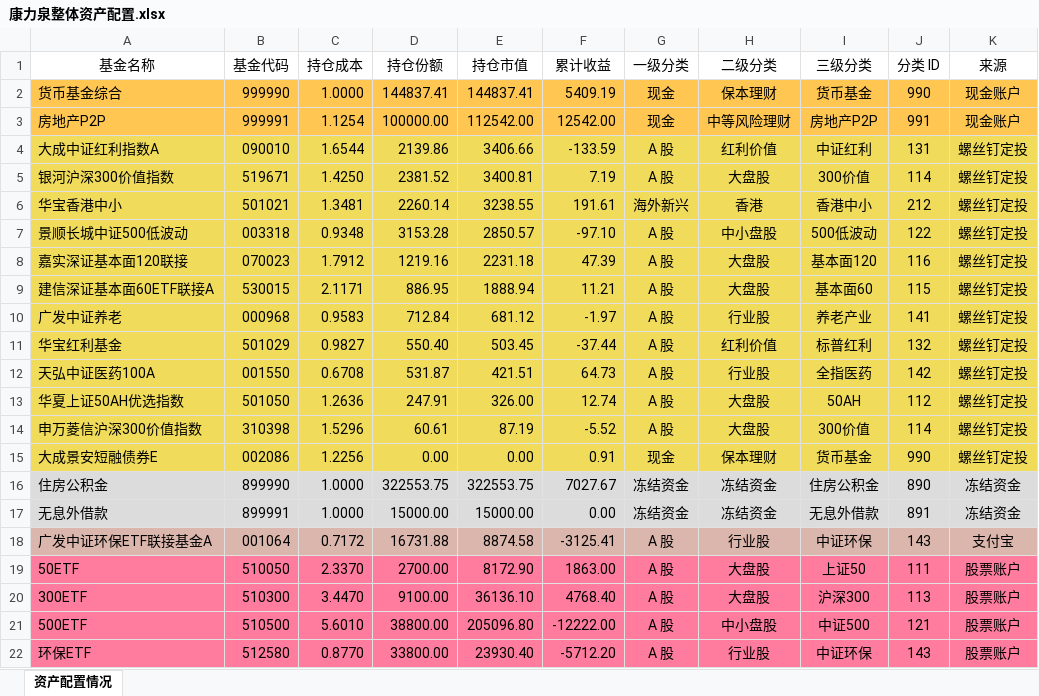
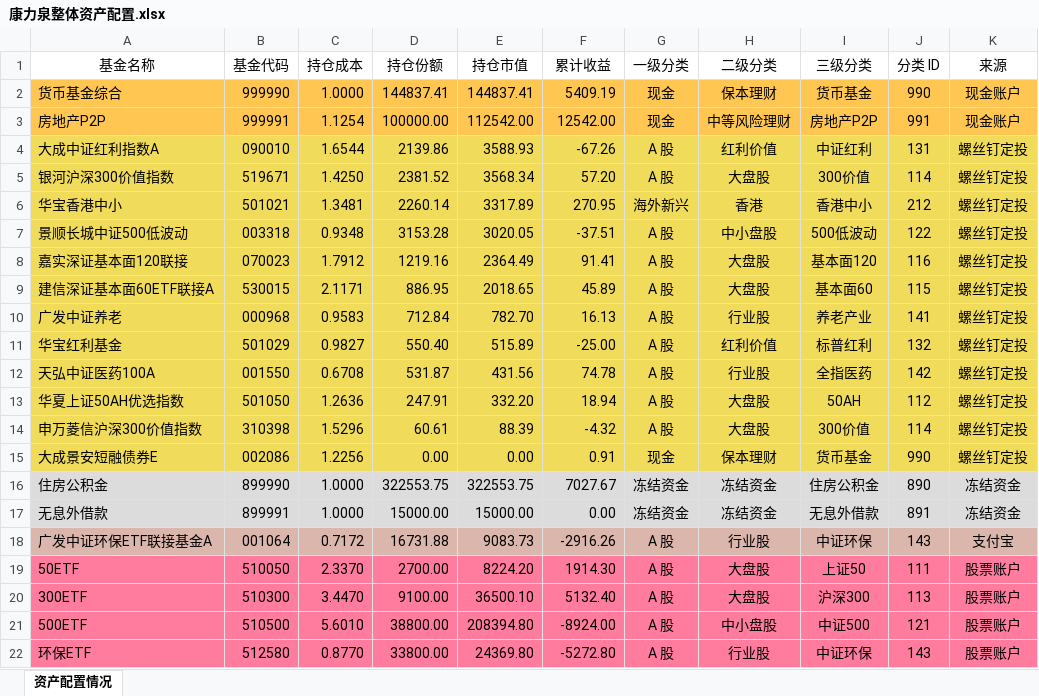
Before and after one commit to klq26/finance-data, an Excel workbook: Portfolio/scripts/output/201911/康力泉/康力泉整体资产配置.xlsx, sheet 资产配置情况, drawn as a sheet; only a part is shown; values as stored, in another font and other column widths than the file's, no borders; the diff covers the shown part only; the diff names each change by its address in the sheet, - before the commit and + after, or states it on an @@ line.

```diff
--- a/Portfolio/scripts/output/201911/康力泉/康力泉整体资产配置.xlsx (sheet 资产配置情况)
+++ b/Portfolio/scripts/output/201911/康力泉/康力泉整体资产配置.xlsx (sheet 资产配置情况)
-E4 (持仓市值): 3406.66
+E4 (持仓市值): 3588.93
-F4 (累计收益): -133.59
+F4 (累计收益): -67.26
-E5 (持仓市值): 3400.81
+E5 (持仓市值): 3568.34
-F5 (累计收益): 7.19
+F5 (累计收益): 57.20
-E6 (持仓市值): 3238.55
+E6 (持仓市值): 3317.89
-F6 (累计收益): 191.61
+F6 (累计收益): 270.95
-E7 (持仓市值): 2850.57
+E7 (持仓市值): 3020.05
-F7 (累计收益): -97.10
+F7 (累计收益): -37.51
-E8 (持仓市值): 2231.18
+E8 (持仓市值): 2364.49
-F8 (累计收益): 47.39
+F8 (累计收益): 91.41
-E9 (持仓市值): 1888.94
+E9 (持仓市值): 2018.65
-F9 (累计收益): 11.21
+F9 (累计收益): 45.89
-E10 (持仓市值): 681.12
+E10 (持仓市值): 782.70
-F10 (累计收益): -1.97
+F10 (累计收益): 16.13
-E11 (持仓市值): 503.45
+E11 (持仓市值): 515.89
-F11 (累计收益): -37.44
+F11 (累计收益): -25.00
-E12 (持仓市值): 421.51
+E12 (持仓市值): 431.56
-F12 (累计收益): 64.73
+F12 (累计收益): 74.78
-E13 (持仓市值): 326.00
+E13 (持仓市值): 332.20
-F13 (累计收益): 12.74
+F13 (累计收益): 18.94
-E14 (持仓市值): 87.19
+E14 (持仓市值): 88.39
-F14 (累计收益): -5.52
+F14 (累计收益): -4.32
-E18 (持仓市值): 8874.58
+E18 (持仓市值): 9083.73
-F18 (累计收益): -3125.41
+F18 (累计收益): -2916.26
-E19 (持仓市值): 8172.90
+E19 (持仓市值): 8224.20
-F19 (累计收益): 1863.00
+F19 (累计收益): 1914.30
-E20 (持仓市值): 36136.10
+E20 (持仓市值): 36500.10
-F20 (累计收益): 4768.40
+F20 (累计收益): 5132.40
-E21 (持仓市值): 205096.80
+E21 (持仓市值): 208394.80
-F21 (累计收益): -12222.00
+F21 (累计收益): -8924.00
-E22 (持仓市值): 23930.40
+E22 (持仓市值): 24369.80
-F22 (累计收益): -5712.20
+F22 (累计收益): -5272.80
```
Also changed, not shown: 2 added rows, 2 removed rows and 110 edited cells elsewhere in this sheet, Portfolio/scripts/output/201911/康力泉/康力泉整体收益估算.xlsx, Portfolio/scripts/output/201911/父母/父母收益估算.xlsx, 43 other files.
